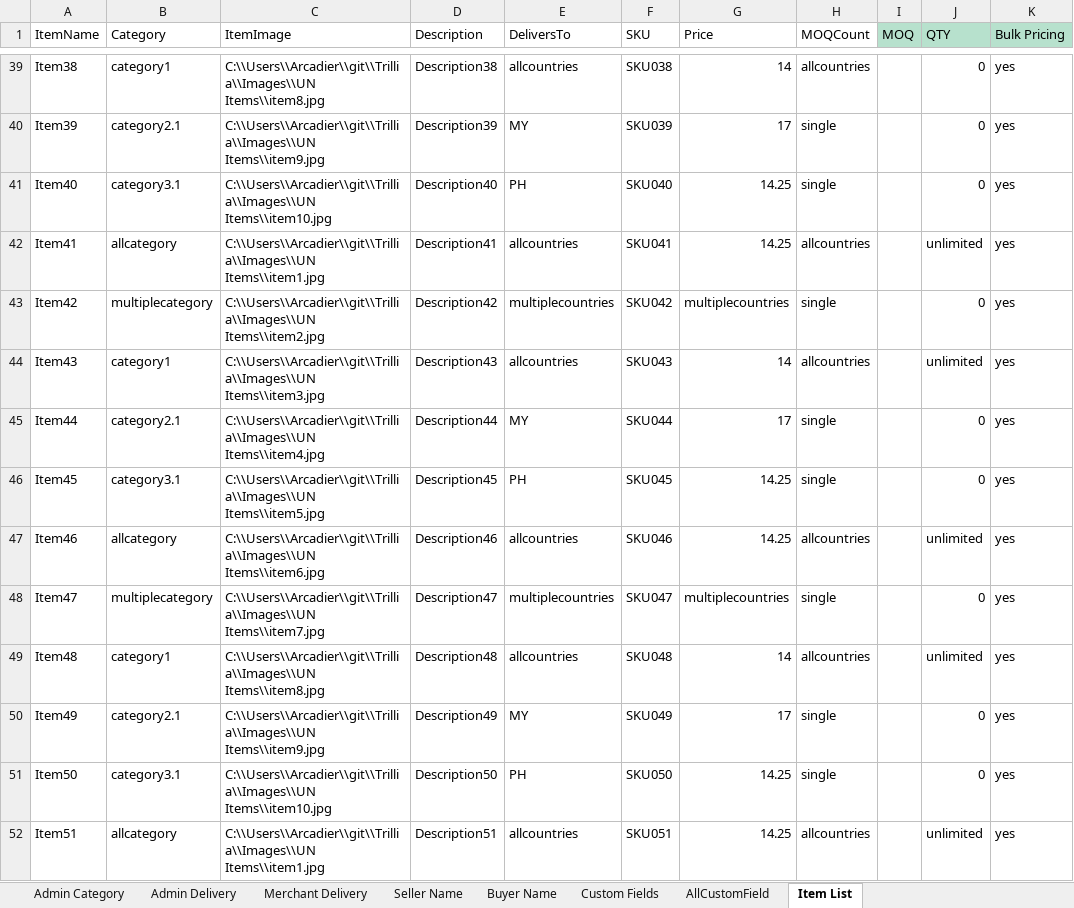
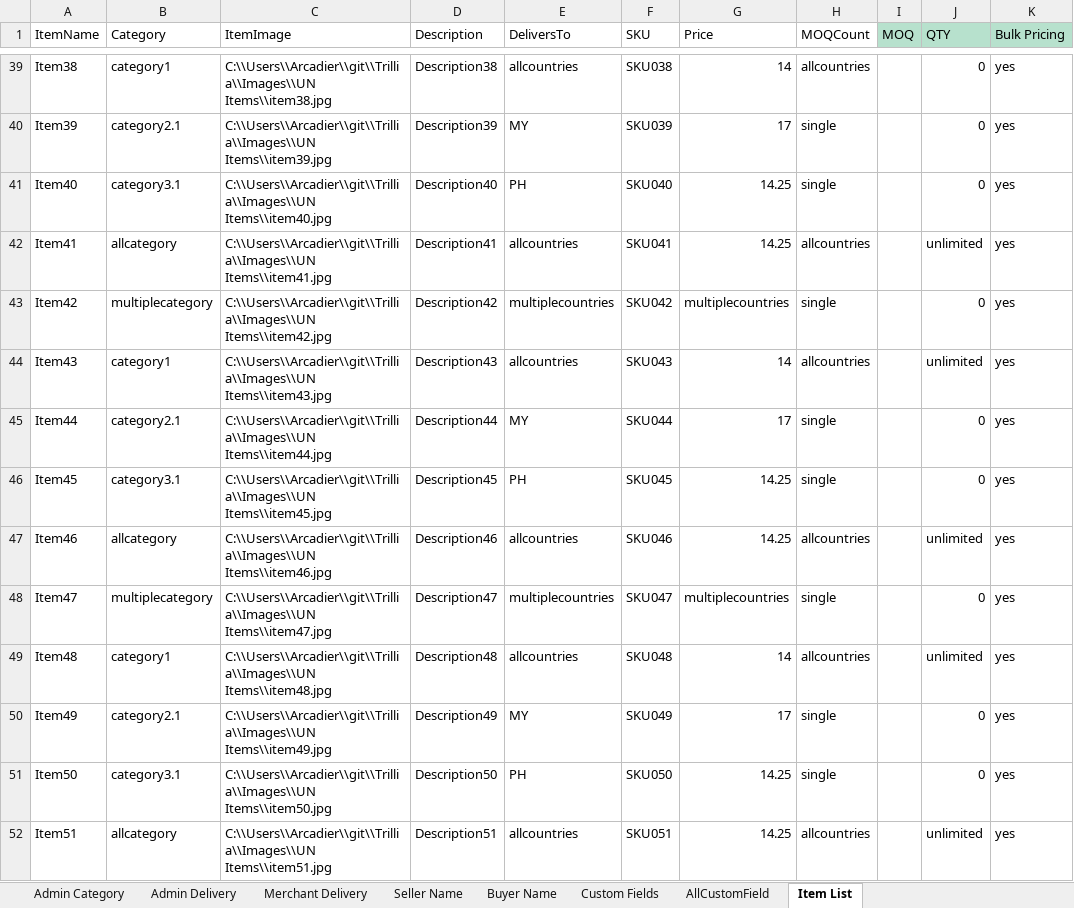
Before and after one commit to emancabugos/Trillia, an Excel workbook: Data Files/Test Data.xlsx, sheet Item List, drawn as a sheet; only a part is shown, gaps mark what is left out; values as stored, in another font and other column widths than the file's, no borders; the diff covers the shown part only; the diff names each change by its address in the sheet, - before the commit and + after, or states it on an @@ line.

```diff
--- a/Data Files/Test Data.xlsx (sheet Item List)
+++ b/Data Files/Test Data.xlsx (sheet Item List)
-C39 (ItemImage): C:\\Users\\Arcadier\\git\\Trillia\\Images\\UN Items\\item8.jpg
+C39 (ItemImage): C:\\Users\\Arcadier\\git\\Trillia\\Images\\UN Items\\item38.jpg
-C40 (ItemImage): C:\\Users\\Arcadier\\git\\Trillia\\Images\\UN Items\\item9.jpg
+C40 (ItemImage): C:\\Users\\Arcadier\\git\\Trillia\\Images\\UN Items\\item39.jpg
-C41 (ItemImage): C:\\Users\\Arcadier\\git\\Trillia\\Images\\UN Items\\item10.jpg
+C41 (ItemImage): C:\\Users\\Arcadier\\git\\Trillia\\Images\\UN Items\\item40.jpg
-C42 (ItemImage): C:\\Users\\Arcadier\\git\\Trillia\\Images\\UN Items\\item1.jpg
+C42 (ItemImage): C:\\Users\\Arcadier\\git\\Trillia\\Images\\UN Items\\item41.jpg
-C43 (ItemImage): C:\\Users\\Arcadier\\git\\Trillia\\Images\\UN Items\\item2.jpg
+C43 (ItemImage): C:\\Users\\Arcadier\\git\\Trillia\\Images\\UN Items\\item42.jpg
-C44 (ItemImage): C:\\Users\\Arcadier\\git\\Trillia\\Images\\UN Items\\item3.jpg
+C44 (ItemImage): C:\\Users\\Arcadier\\git\\Trillia\\Images\\UN Items\\item43.jpg
-C45 (ItemImage): C:\\Users\\Arcadier\\git\\Trillia\\Images\\UN Items\\item4.jpg
+C45 (ItemImage): C:\\Users\\Arcadier\\git\\Trillia\\Images\\UN Items\\item44.jpg
-C46 (ItemImage): C:\\Users\\Arcadier\\git\\Trillia\\Images\\UN Items\\item5.jpg
+C46 (ItemImage): C:\\Users\\Arcadier\\git\\Trillia\\Images\\UN Items\\item45.jpg
-C47 (ItemImage): C:\\Users\\Arcadier\\git\\Trillia\\Images\\UN Items\\item6.jpg
+C47 (ItemImage): C:\\Users\\Arcadier\\git\\Trillia\\Images\\UN Items\\item46.jpg
-C48 (ItemImage): C:\\Users\\Arcadier\\git\\Trillia\\Images\\UN Items\\item7.jpg
+C48 (ItemImage): C:\\Users\\Arcadier\\git\\Trillia\\Images\\UN Items\\item47.jpg
-C49 (ItemImage): C:\\Users\\Arcadier\\git\\Trillia\\Images\\UN Items\\item8.jpg
+C49 (ItemImage): C:\\Users\\Arcadier\\git\\Trillia\\Images\\UN Items\\item48.jpg
-C50 (ItemImage): C:\\Users\\Arcadier\\git\\Trillia\\Images\\UN Items\\item9.jpg
+C50 (ItemImage): C:\\Users\\Arcadier\\git\\Trillia\\Images\\UN Items\\item49.jpg
-C51 (ItemImage): C:\\Users\\Arcadier\\git\\Trillia\\Images\\UN Items\\item10.jpg
+C51 (ItemImage): C:\\Users\\Arcadier\\git\\Trillia\\Images\\UN Items\\item50.jpg
-C52 (ItemImage): C:\\Users\\Arcadier\\git\\Trillia\\Images\\UN Items\\item1.jpg
+C52 (ItemImage): C:\\Users\\Arcadier\\git\\Trillia\\Images\\UN Items\\item51.jpg
```
Also changed, not shown: 53 edited cells elsewhere in this sheet, 49 other files.
